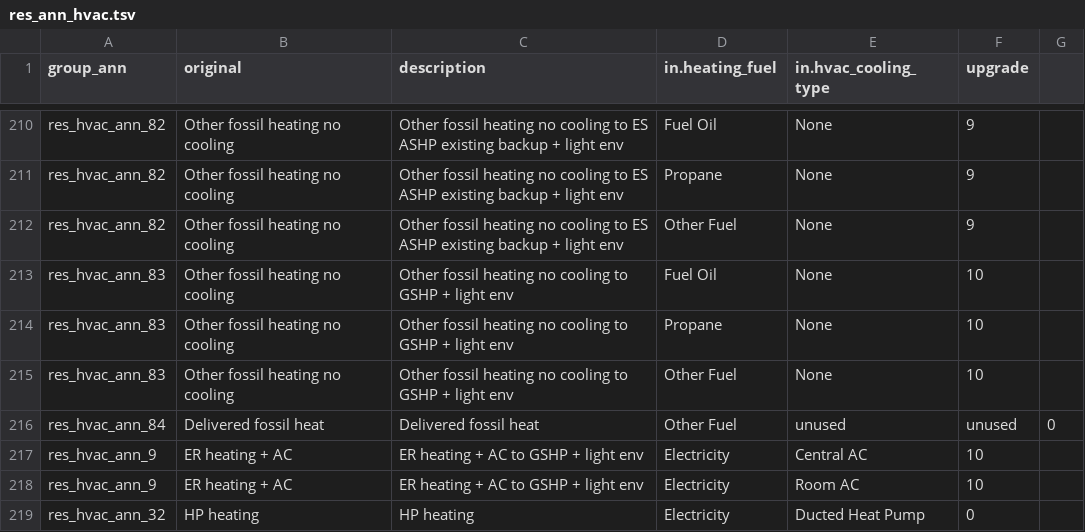
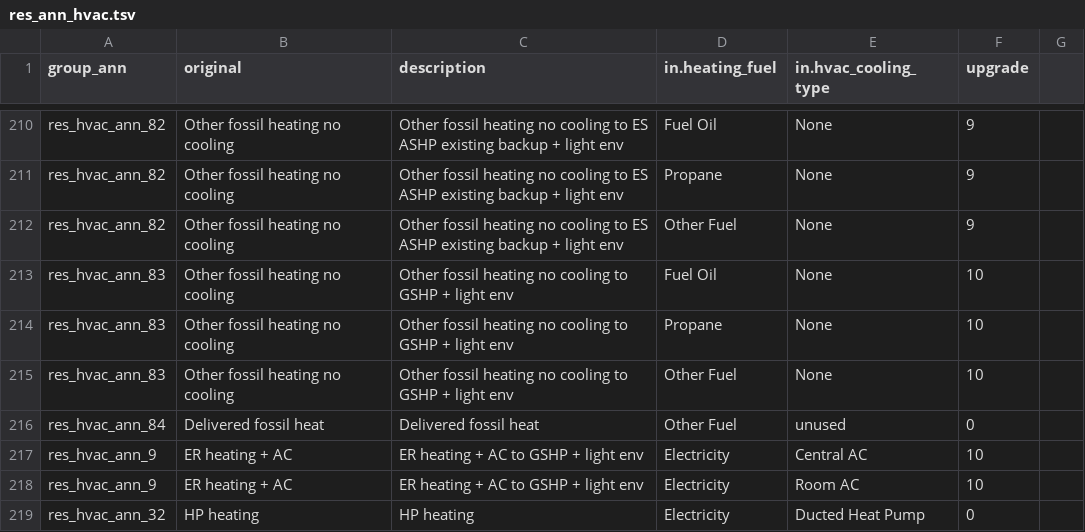
Before and after one commit to handichan/BSS-Workflow, a TSV file: map_eu/res_ann_hvac.tsv, drawn as a sheet; only a part is shown, gaps mark what is left out.

Commit message:
Typo

```diff
--- a/map_eu/res_ann_hvac.tsv
+++ b/map_eu/res_ann_hvac.tsv
@@ -215,3 +215,3 @@ res_hvac_ann_83	Other fossil heating no cooling	Other fossil heating no cooling
 res_hvac_ann_83	Other fossil heating no cooling	Other fossil heating no cooling to GSHP + light env	Other Fuel	None	10
-res_hvac_ann_84	Delivered fossil heat	Delivered fossil heat	Other Fuel	unused	unused	0
+res_hvac_ann_84	Delivered fossil heat	Delivered fossil heat	Other Fuel	unused	0
 res_hvac_ann_9	ER heating + AC	ER heating + AC to GSHP + light env	Electricity	Central AC	10
```
